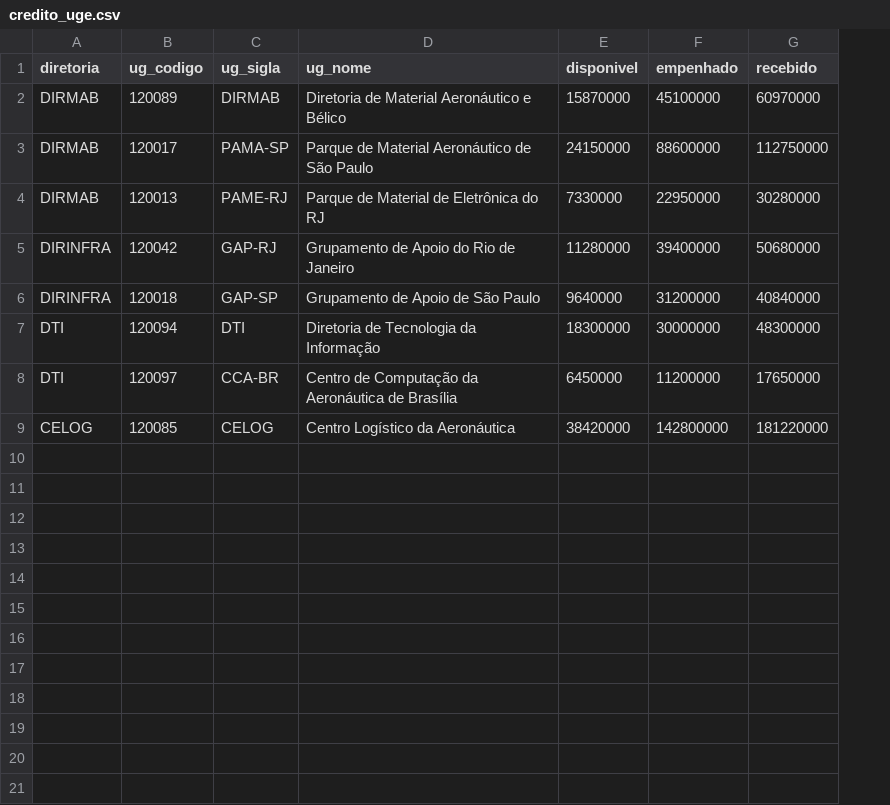
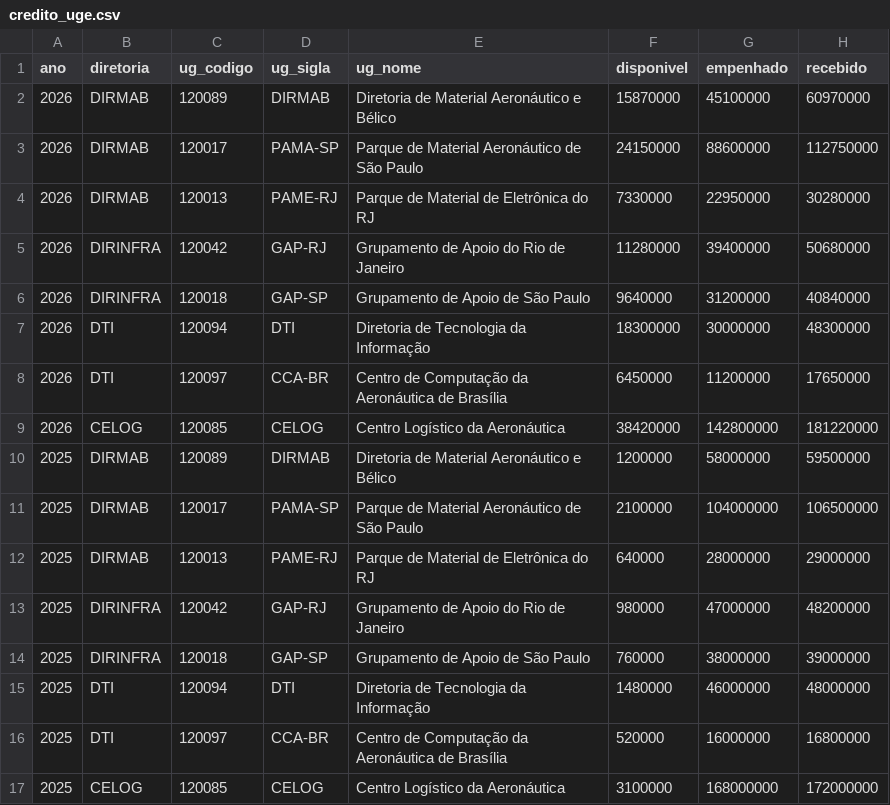
Before and after one commit to BrunoLSA/Painel-Orcamento, a CSV file: data/fonte/credito_uge.csv, drawn as a sheet; the diff names each change by its address in the sheet, - before the commit and + after, or states it on an @@ line.

```diff
--- a/data/fonte/credito_uge.csv
+++ b/data/fonte/credito_uge.csv
+column A (ano), rows 2-9: all 2026
+row 10: 2025 | DIRMAB | 120089 | DIRMAB | Diretoria de Material Aeronáutico e Bélico | 1200000 | 58000000 | 59500000
+row 11: 2025 | DIRMAB | 120017 | PAMA-SP | Parque de Material Aeronáutico de São Paulo | 2100000 | 104000000 | 106500000
+row 12: 2025 | DIRMAB | 120013 | PAME-RJ | Parque de Material de Eletrônica do RJ | 640000 | 28000000 | 29000000
+row 13: 2025 | DIRINFRA | 120042 | GAP-RJ | Grupamento de Apoio do Rio de Janeiro | 980000 | 47000000 | 48200000
+row 14: 2025 | DIRINFRA | 120018 | GAP-SP | Grupamento de Apoio de São Paulo | 760000 | 38000000 | 39000000
+row 15: 2025 | DTI | 120094 | DTI | Diretoria de Tecnologia da Informação | 1480000 | 46000000 | 48000000
+row 16: 2025 | DTI | 120097 | CCA-BR | Centro de Computação da Aeronáutica de Brasília | 520000 | 16000000 | 16800000
+row 17: 2025 | CELOG | 120085 | CELOG | Centro Logístico da Aeronáutica | 3100000 | 168000000 | 172000000
```
Also changed, not shown: data/fonte/credito_diref.csv, data/fonte/execucao.csv, 7 other files.
